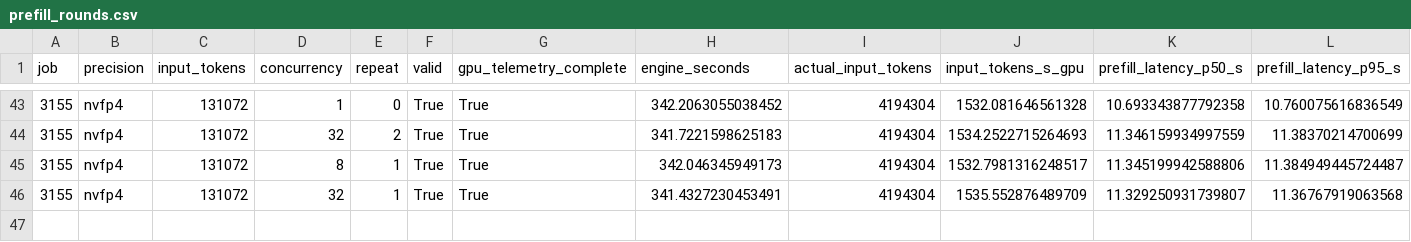
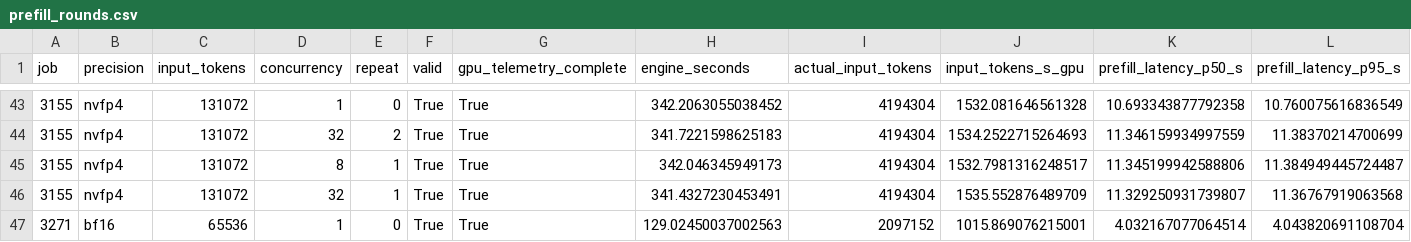
Before and after one commit to zhiyuanhubj/agent-benchmark-evals-20261019, a CSV file: evidence/muse_decode_perf_20261029/prefill_rounds.csv, drawn as a sheet; only a part is shown, gaps mark what is left out; rows hold the shown columns only; the diff names each change by its address in the sheet, - before the commit and + after, or states it on an @@ line.

Commit message:
Update independent Muse decode-only measurement progress

```diff
--- a/evidence/muse_decode_perf_20261029/prefill_rounds.csv
+++ b/evidence/muse_decode_perf_20261029/prefill_rounds.csv
+row 47: 3271 | bf16 | 65536 | 1 | 0 | True | True | 129.02450037002563 | 2097152 | 1015.869076215001 | 4.032167077064514 | 4.043820691108704
```
Also changed, not shown: 19 other files.
